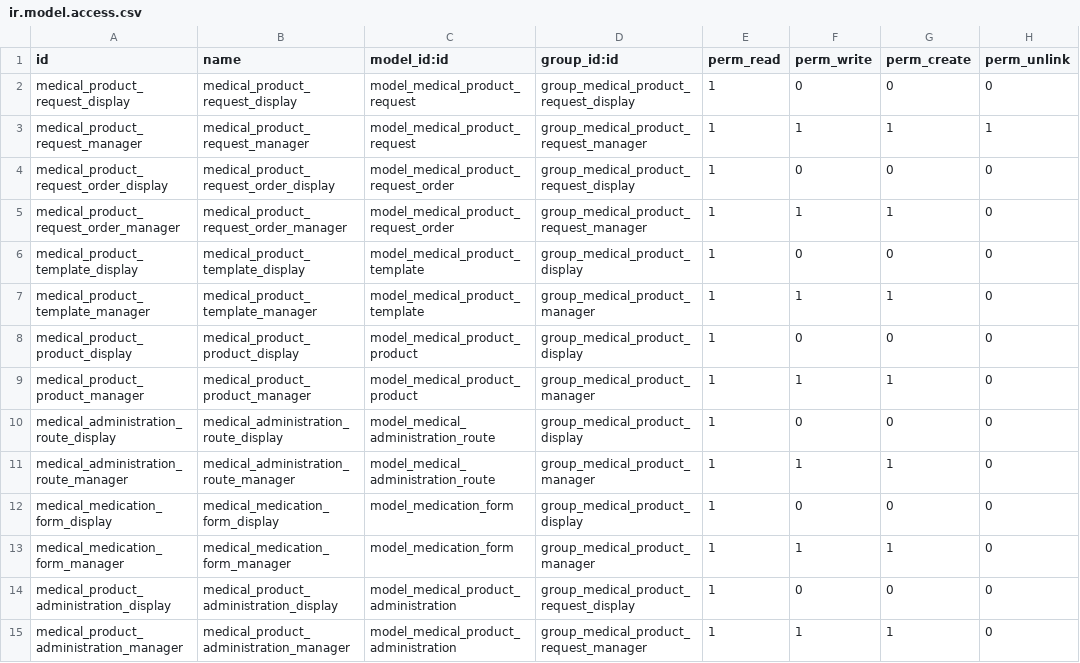
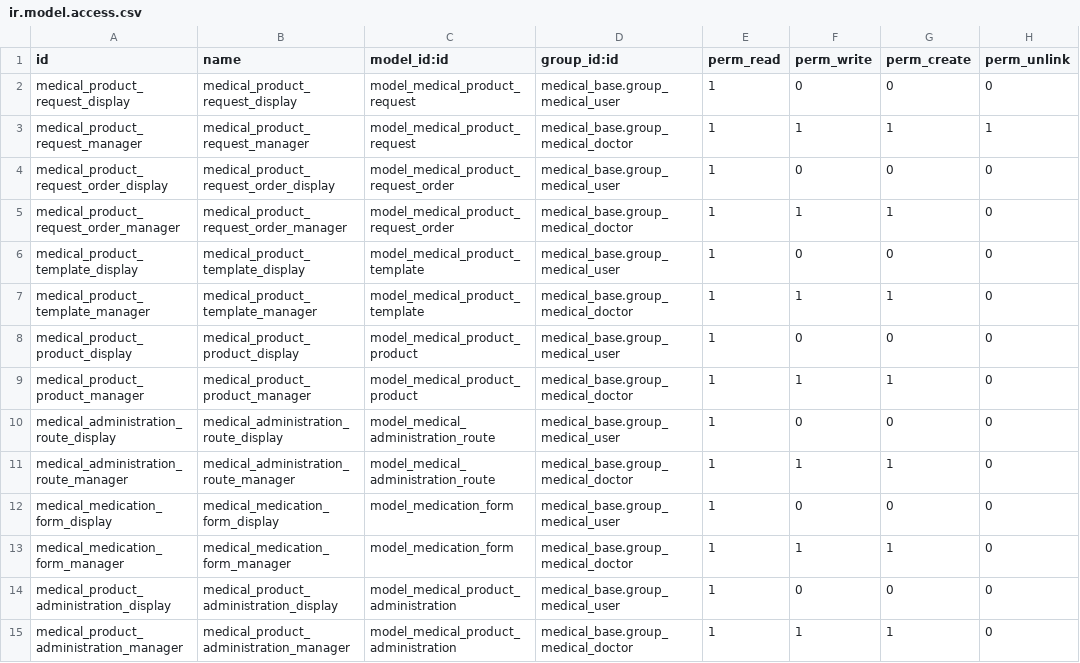
Before and after one commit to tegin/medical-fhir, a CSV file: medical_product_request/security/ir.model.access.csv, drawn as a sheet.

Commit message:
[MIG] medical_product_request: Migration to 16.0

```diff
--- a/medical_product_request/security/ir.model.access.csv
+++ b/medical_product_request/security/ir.model.access.csv
@@ -1,15 +1,15 @@
 id,name,model_id:id,group_id:id,perm_read,perm_write,perm_create,perm_unlink
-medical_product_request_display,medical_product_request_display,model_medical_product_request,group_medical_product_request_display,1,0,0,0
-medical_product_request_manager,medical_product_request_manager,model_medical_product_request,group_medical_product_request_manager,1,1,1,1
-medical_product_request_order_display,medical_product_request_order_display,model_medical_product_request_order,group_medical_product_request_display,1,0,0,0
-medical_product_request_order_manager,medical_product_request_order_manager,model_medical_product_request_order,group_medical_product_request_manager,1,1,1,0
-medical_product_template_display,medical_product_template_display,model_medical_product_template,group_medical_product_display,1,0,0,0
-medical_product_template_manager,medical_product_template_manager,model_medical_product_template,group_medical_product_manager,1,1,1,0
-medical_product_product_display,medical_product_product_display,model_medical_product_product,group_medical_product_display,1,0,0,0
-medical_product_product_manager,medical_product_product_manager,model_medical_product_product,group_medical_product_manager,1,1,1,0
-medical_administration_route_display,medical_administration_route_display,model_medical_administration_route,group_medical_product_display,1,0,0,0
-medical_administration_route_manager,medical_administration_route_manager,model_medical_administration_route,group_medical_product_manager,1,1,1,0
-medical_medication_form_display,medical_medication_form_display,model_medication_form,group_medical_product_display,1,0,0,0
-medical_medication_form_manager,medical_medication_form_manager,model_medication_form,group_medical_product_manager,1,1,1,0
-medical_product_administration_display,medical_product_administration_display,model_medical_product_administration,group_medical_product_request_display,1,0,0,0
-medical_product_administration_manager,medical_product_administration_manager,model_medical_product_administration,group_medical_product_request_manager,1,1,1,0
+medical_product_request_display,medical_product_request_display,model_medical_product_request,medical_base.group_medical_user,1,0,0,0
+medical_product_request_manager,medical_product_request_manager,model_medical_product_request,medical_base.group_medical_doctor,1,1,1,1
+medical_product_request_order_display,medical_product_request_order_display,model_medical_product_request_order,medical_base.group_medical_user,1,0,0,0
+medical_product_request_order_manager,medical_product_request_order_manager,model_medical_product_request_order,medical_base.group_medical_doctor,1,1,1,0
+medical_product_template_display,medical_product_template_display,model_medical_product_template,medical_base.group_medical_user,1,0,0,0
+medical_product_template_manager,medical_product_template_manager,model_medical_product_template,medical_base.group_medical_doctor,1,1,1,0
+medical_product_product_display,medical_product_product_display,model_medical_product_product,medical_base.group_medical_user,1,0,0,0
+medical_product_product_manager,medical_product_product_manager,model_medical_product_product,medical_base.group_medical_doctor,1,1,1,0
+medical_administration_route_display,medical_administration_route_display,model_medical_administration_route,medical_base.group_medical_user,1,0,0,0
+medical_administration_route_manager,medical_administration_route_manager,model_medical_administration_route,medical_base.group_medical_doctor,1,1,1,0
+medical_medication_form_display,medical_medication_form_display,model_medication_form,medical_base.group_medical_user,1,0,0,0
+medical_medication_form_manager,medical_medication_form_manager,model_medication_form,medical_base.group_medical_doctor,1,1,1,0
+medical_product_administration_display,medical_product_administration_display,model_medical_product_administration,medical_base.group_medical_user,1,0,0,0
+medical_product_administration_manager,medical_product_administration_manager,model_medical_product_administration,medical_base.group_medical_doctor,1,1,1,0
```
Also changed, not shown: 12 other files.
